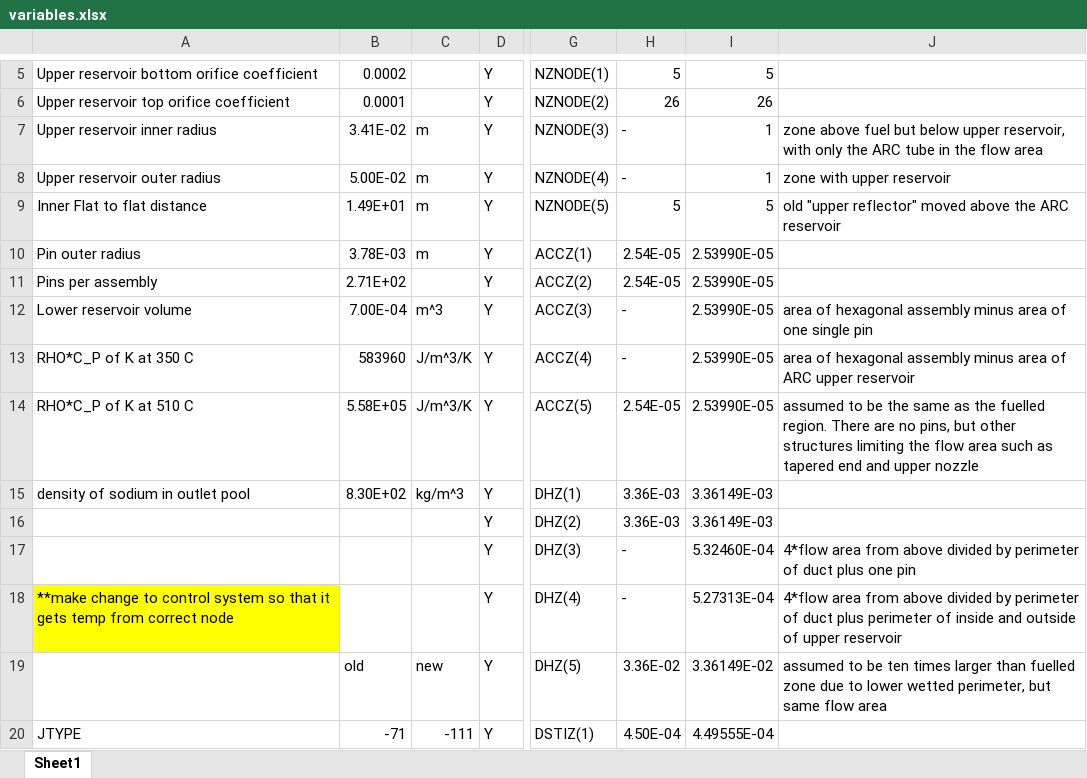
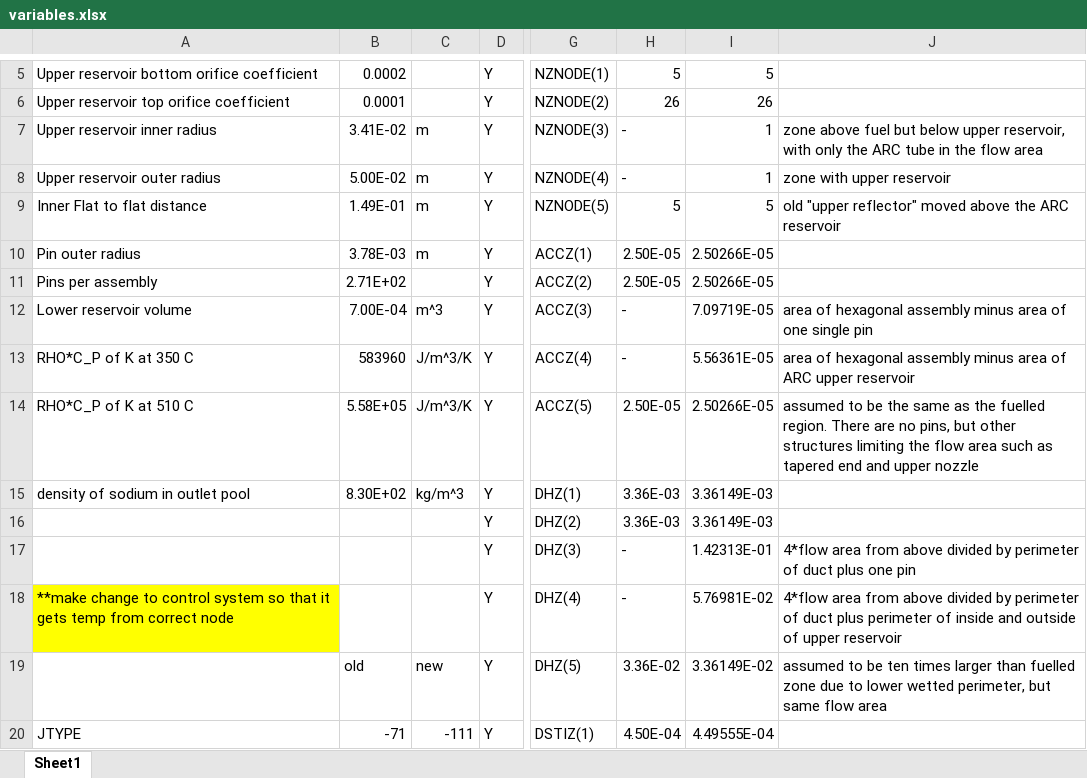
Before and after one commit to keckler/ARC-mini, an Excel workbook: oxide/ARC/physicalImplementation/variables.xlsx, sheet Sheet1, drawn as a sheet; only a part is shown, gaps mark what is left out; values as stored, in another font and other column widths than the file's, no borders; conditional formats not drawn; the diff names each change by its address in the sheet, - before the commit and + after, or states it on an @@ line.

```diff
--- a/oxide/ARC/physicalImplementation/variables.xlsx (sheet Sheet1)
+++ b/oxide/ARC/physicalImplementation/variables.xlsx (sheet Sheet1)
-B9: 1.49E+01
+B9: 1.49E-01
-H10:H11: 2.54E-05
+H10:H11: 2.50E-05
-I10:I11: 2.53990E-05
+I10:I11: 2.50266E-05
-I12: 2.53990E-05
+I12: 7.09719E-05
-I13: 2.53990E-05
+I13: 5.56361E-05
-H14: 2.54E-05
+H14: 2.50E-05
-I14: 2.53990E-05
+I14: 2.50266E-05
-I17: 5.32460E-04
+I17: 1.42313E-01
-I18: 5.27313E-04
+I18: 5.76981E-02
```
Also changed, not shown: 1 other file.
